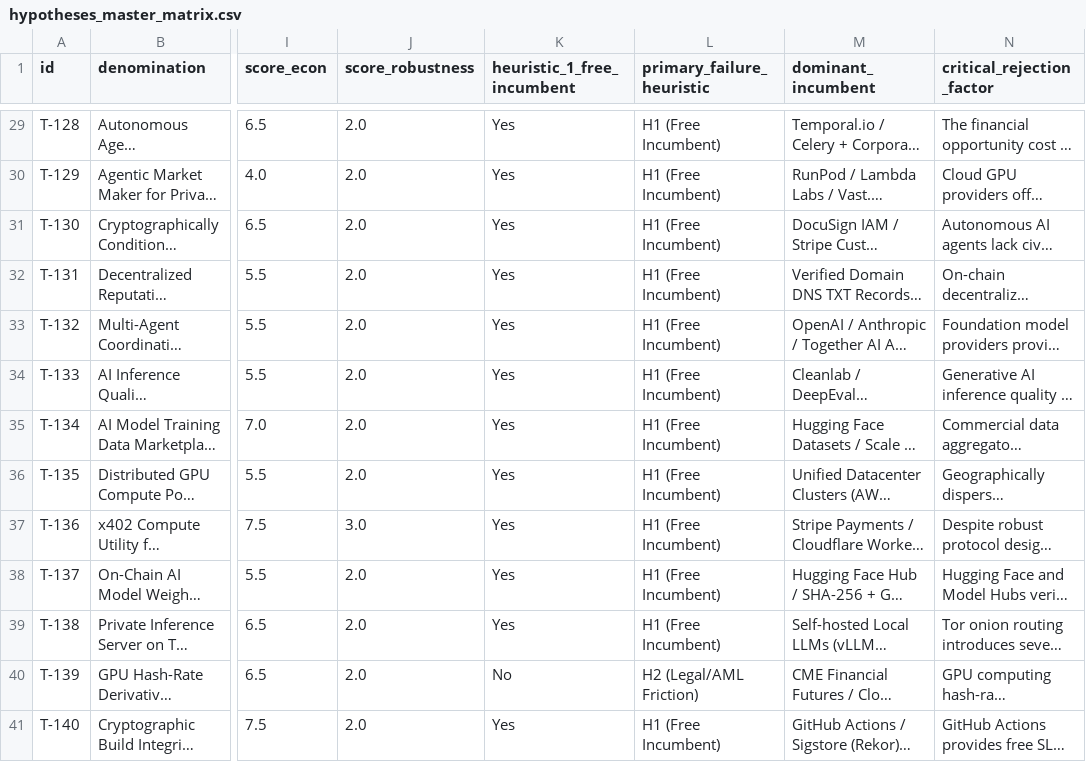
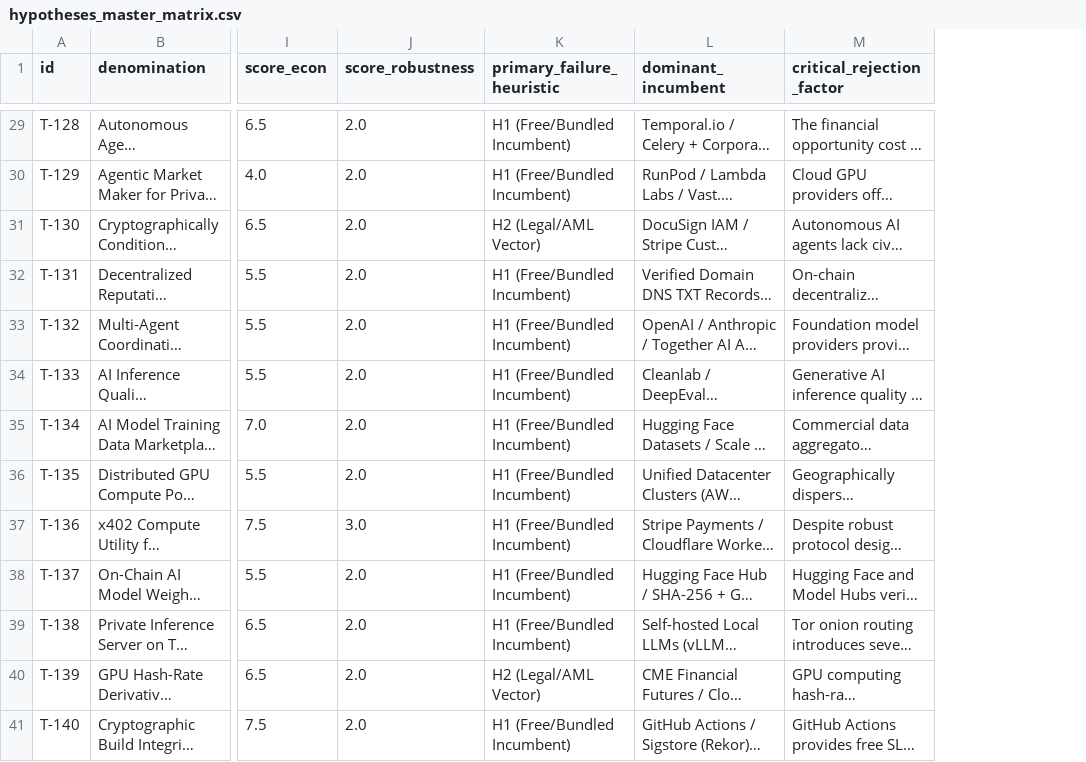
Before and after one commit to jlcostumero/b2b-smart-contracts-feasibility, a CSV file: data/hypotheses_master_matrix.csv, drawn as a sheet; only a part is shown, gaps mark what is left out; long unchanged cells end in …; removed rows and columns are numbered as before the commit, all else as after; the diff covers the shown part only; the diff names each change by its address in the sheet, - before the commit and + after, or states it on an @@ line.

Commit message:
release: v1.3 categorical failure heuristics, highlighted 18 viable hypotheses, and final peer-review polish

```diff
--- a/data/hypotheses_master_matrix.csv
+++ b/data/hypotheses_master_matrix.csv
-column K (heuristic_1_free_incumbent), rows 29-41: Yes | Yes | Yes | Yes | Yes | Yes | Yes | Yes | Yes | Yes | Yes | No | Yes
-K29:K30 (primary_failure_heuristic): H1 (Free Incumbent)
+K29:K30 (primary_failure_heuristic): H1 (Free/Bundled Incumbent)
-K31 (primary_failure_heuristic): H1 (Free Incumbent)
+K31 (primary_failure_heuristic): H2 (Legal/AML Vector)
-K32:K39 (primary_failure_heuristic): H1 (Free Incumbent)
+K32:K39 (primary_failure_heuristic): H1 (Free/Bundled Incumbent)
-K40 (primary_failure_heuristic): H2 (Legal/AML Friction)
+K40 (primary_failure_heuristic): H2 (Legal/AML Vector)
-K41 (primary_failure_heuristic): H1 (Free Incumbent)
+K41 (primary_failure_heuristic): H1 (Free/Bundled Incumbent)
```
Also changed, not shown: 40 edited cells elsewhere in this file, 10 other files.
